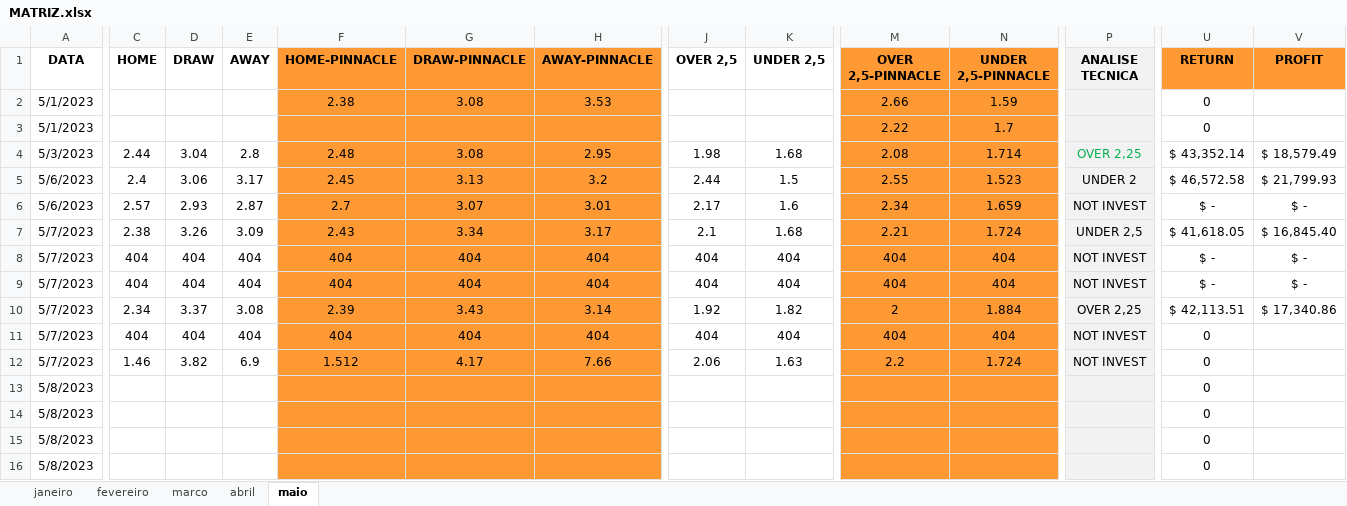
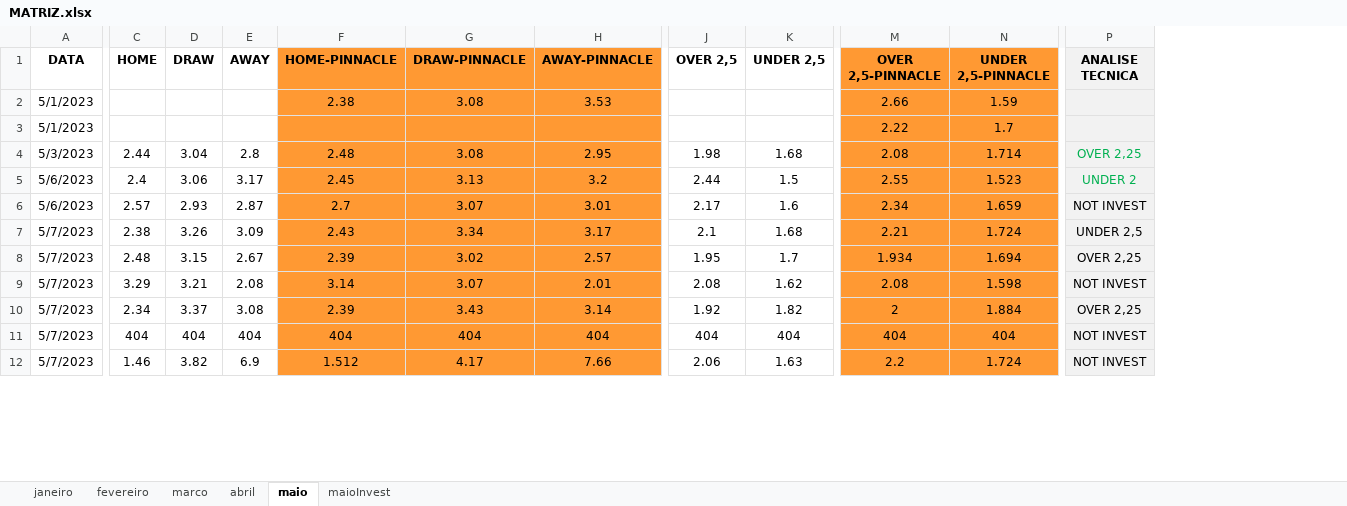
Before and after one commit to JardelLion/automationbet-matriz, an Excel workbook: tecnica_analise/2023/MATRIZ.xlsx, sheet maio, drawn as a sheet; only a part is shown, gaps mark what is left out; values as stored, in another font and other column widths than the file's, no borders; charts and pictures and conditional formats not drawn; rows hold the shown columns only; the diff covers the shown part only; the diff names each change by its address in the sheet, - before the commit and + after, or states it on an @@ line.

```diff
--- a/tecnica_analise/2023/MATRIZ.xlsx (sheet maio)
+++ b/tecnica_analise/2023/MATRIZ.xlsx (sheet maio)
+sheet tab: maioInvest
-column U (RETURN), rows 2-12: 0 | 0 | $ 43,352.14 | $ 46,572.58 | $ - | $ 41,618.05 | $ - | $ - | $ 42,113.51 | 0 | 0
-column V (PROFIT), rows 4-10: $ 18,579.49 | $ 21,799.93 | $ - | $ 16,845.40 | $ - | $ - | $ 17,340.86
-P5 text colour: black
+P5 text colour: #00B050
-C8 (HOME): 404
+C8 (HOME): 2.48
-D8 (DRAW): 404
+D8 (DRAW): 3.15
-E8 (AWAY): 404
+E8 (AWAY): 2.67
-F8 (HOME-PINNACLE): 404
+F8 (HOME-PINNACLE): 2.39
-G8 (DRAW-PINNACLE): 404
+G8 (DRAW-PINNACLE): 3.02
-H8 (AWAY-PINNACLE): 404
+H8 (AWAY-PINNACLE): 2.57
-J8 (OVER 2,5): 404
+J8 (OVER 2,5): 1.95
-K8 (UNDER 2,5): 404
+K8 (UNDER 2,5): 1.7
-M8 (OVER 2,5-PINNACLE): 404
+M8 (OVER 2,5-PINNACLE): 1.934
-N8 (UNDER 2,5-PINNACLE): 404
+N8 (UNDER 2,5-PINNACLE): 1.694
-P8 (ANALISE TECNICA): NOT INVEST
+P8 (ANALISE TECNICA): OVER 2,25
-C9 (HOME): 404
+C9 (HOME): 3.29
-D9 (DRAW): 404
+D9 (DRAW): 3.21
-E9 (AWAY): 404
+E9 (AWAY): 2.08
-F9 (HOME-PINNACLE): 404
+F9 (HOME-PINNACLE): 3.14
-G9 (DRAW-PINNACLE): 404
+G9 (DRAW-PINNACLE): 3.07
-H9 (AWAY-PINNACLE): 404
+H9 (AWAY-PINNACLE): 2.01
-J9 (OVER 2,5): 404
+J9 (OVER 2,5): 2.08
-K9 (UNDER 2,5): 404
+K9 (UNDER 2,5): 1.62
-M9 (OVER 2,5-PINNACLE): 404
+M9 (OVER 2,5-PINNACLE): 2.08
-N9 (UNDER 2,5-PINNACLE): 404
+N9 (UNDER 2,5-PINNACLE): 1.598
-row 13: 5/8/2023 |  |  |  |  |  |  |  |  |  |  |  | 0
-row 14: 5/8/2023 |  |  |  |  |  |  |  |  |  |  |  | 0
-row 15: 5/8/2023 |  |  |  |  |  |  |  |  |  |  |  | 0
-row 16: 5/8/2023 |  |  |  |  |  |  |  |  |  |  |  | 0
```
Also changed, not shown: 41 removed rows and 76 edited cells elsewhere in this sheet, charts or pictures, 2 other files.
